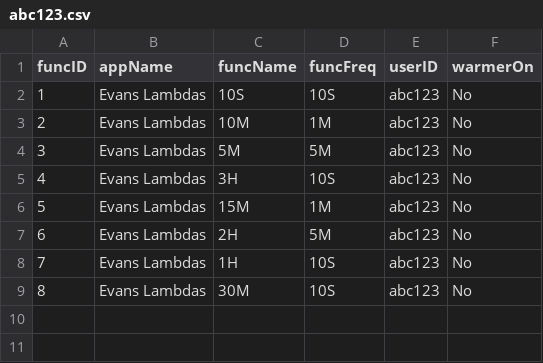
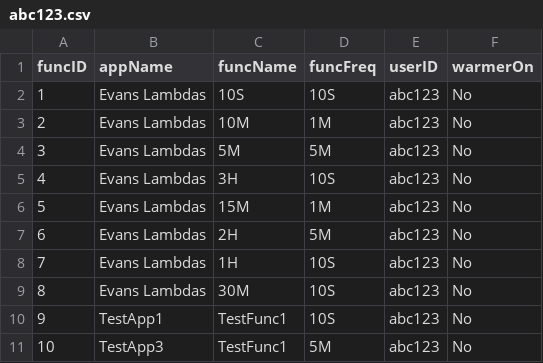
Before and after one commit to oslabs-beta/LatenSee, a CSV file: server/storage/abc123.csv, drawn as a sheet; the diff names each change by its address in the sheet, - before the commit and + after, or states it on an @@ line.

```diff
--- a/server/storage/abc123.csv
+++ b/server/storage/abc123.csv
+row 10: 9 | TestApp1 | TestFunc1 | 10S | abc123 | No
+row 11: 10 | TestApp3 | TestFunc1 | 5M | abc123 | No
```
Also changed, not shown: 1 other file.
